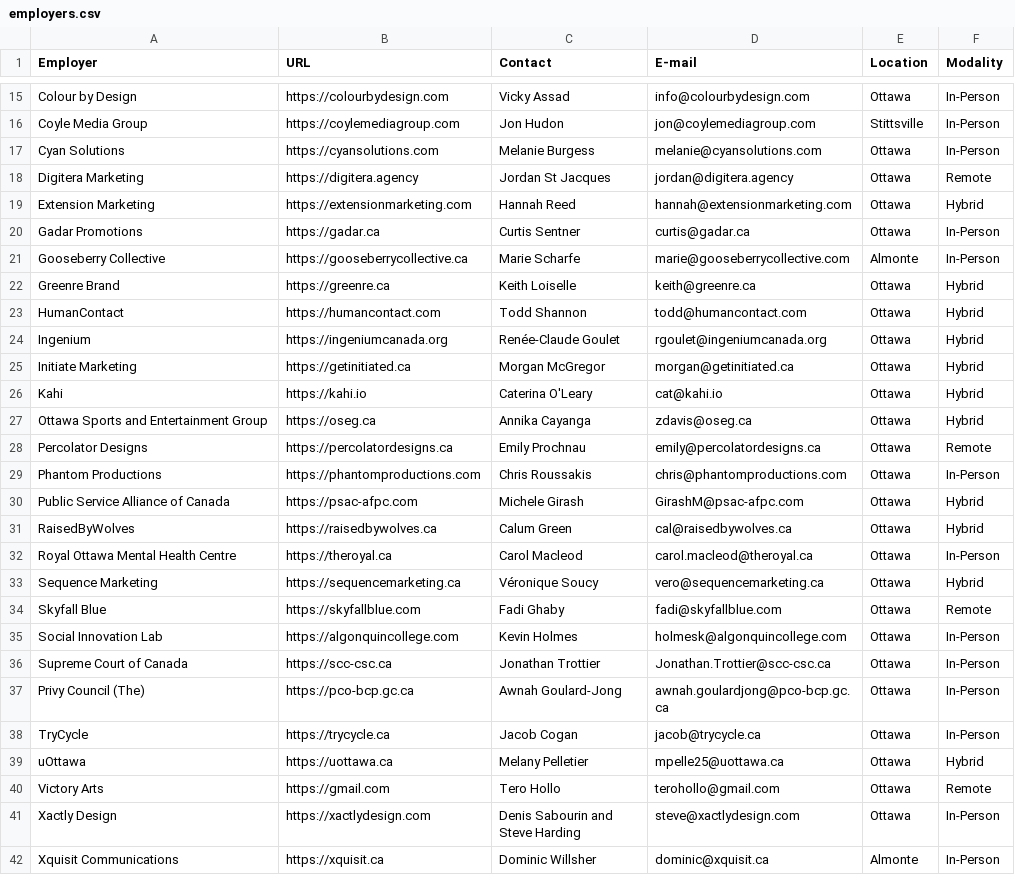
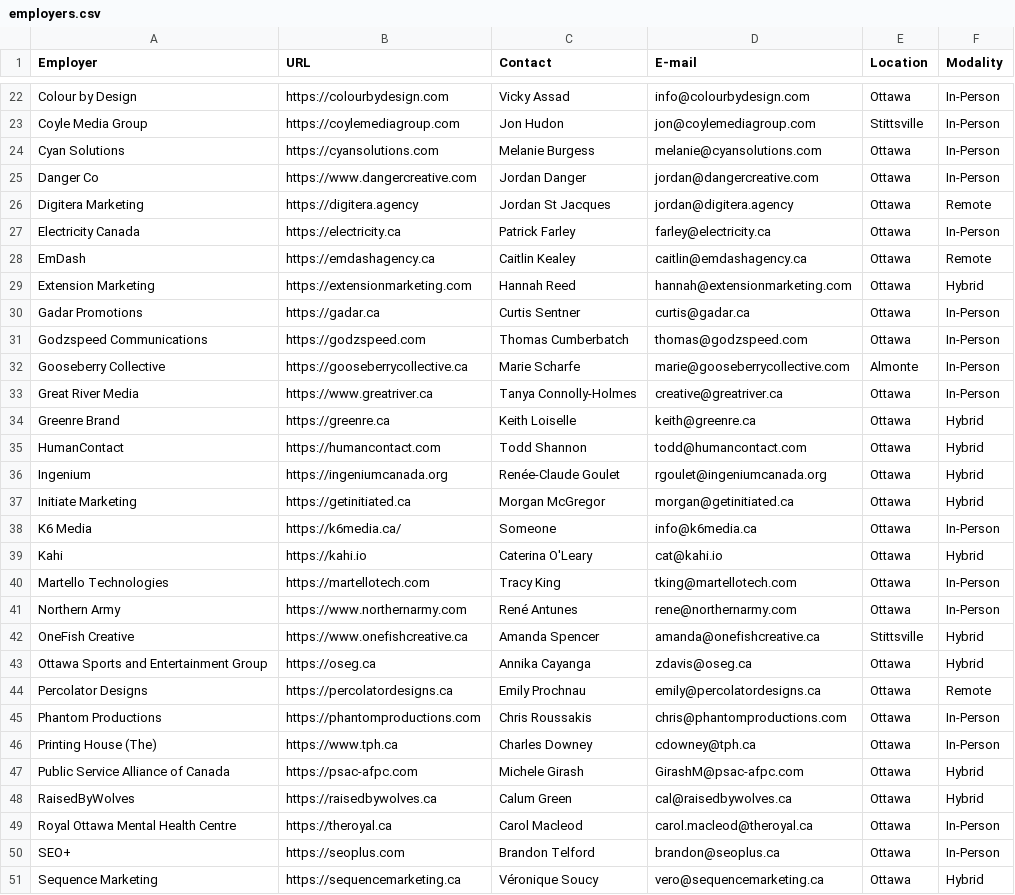
Before and after one commit to AlainParadis/wil, a CSV file: _data/employers.csv, drawn as a sheet; only a part is shown, gaps mark what is left out; the shorter side is filled out with more unchanged rows; the diff covers the shown part only; the diff names each change by its address in the sheet, - before the commit and + after, or states it on an @@ line.

Commit message:
add many employers to list

```diff
--- a/_data/employers.csv
+++ b/_data/employers.csv
+row 25: Danger Co | https://www.dangercreative.com | Jordan Danger | jordan@dangercreative.com | Ottawa | In-Person
+row 27: Electricity Canada | https://electricity.ca | Patrick Farley | farley@electricity.ca | Ottawa | In-Person
+row 28: EmDash | https://emdashagency.ca | Caitlin Kealey | caitlin@emdashagency.ca | Ottawa | Remote
+row 31: Godzspeed Communications | https://godzspeed.com | Thomas Cumberbatch | thomas@godzspeed.com | Ottawa | In-Person
+row 33: Great River Media | https://www.greatriver.ca | Tanya Connolly-Holmes | creative@greatriver.ca | Ottawa | In-Person
+row 38: K6 Media | https://k6media.ca/ | Someone | info@k6media.ca | Ottawa | In-Person
+row 40: Martello Technologies | https://martellotech.com | Tracy King | tking@martellotech.com | Ottawa | In-Person
+row 41: Northern Army | https://www.northernarmy.com | René Antunes | rene@northernarmy.com | Ottawa | In-Person
+row 42: OneFish Creative | https://www.onefishcreative.ca | Amanda Spencer | amanda@onefishcreative.ca | Stittsville | Hybrid
+row 46: Printing House (The) | https://www.tph.ca | Charles Downey | cdowney@tph.ca | Ottawa | In-Person
+row 50: SEO+ | https://seoplus.com | Brandon Telford | brandon@seoplus.ca | Ottawa | In-Person
```
Also changed, not shown: 9 added rows and 4 edited cells elsewhere in this file, 1 other file.
